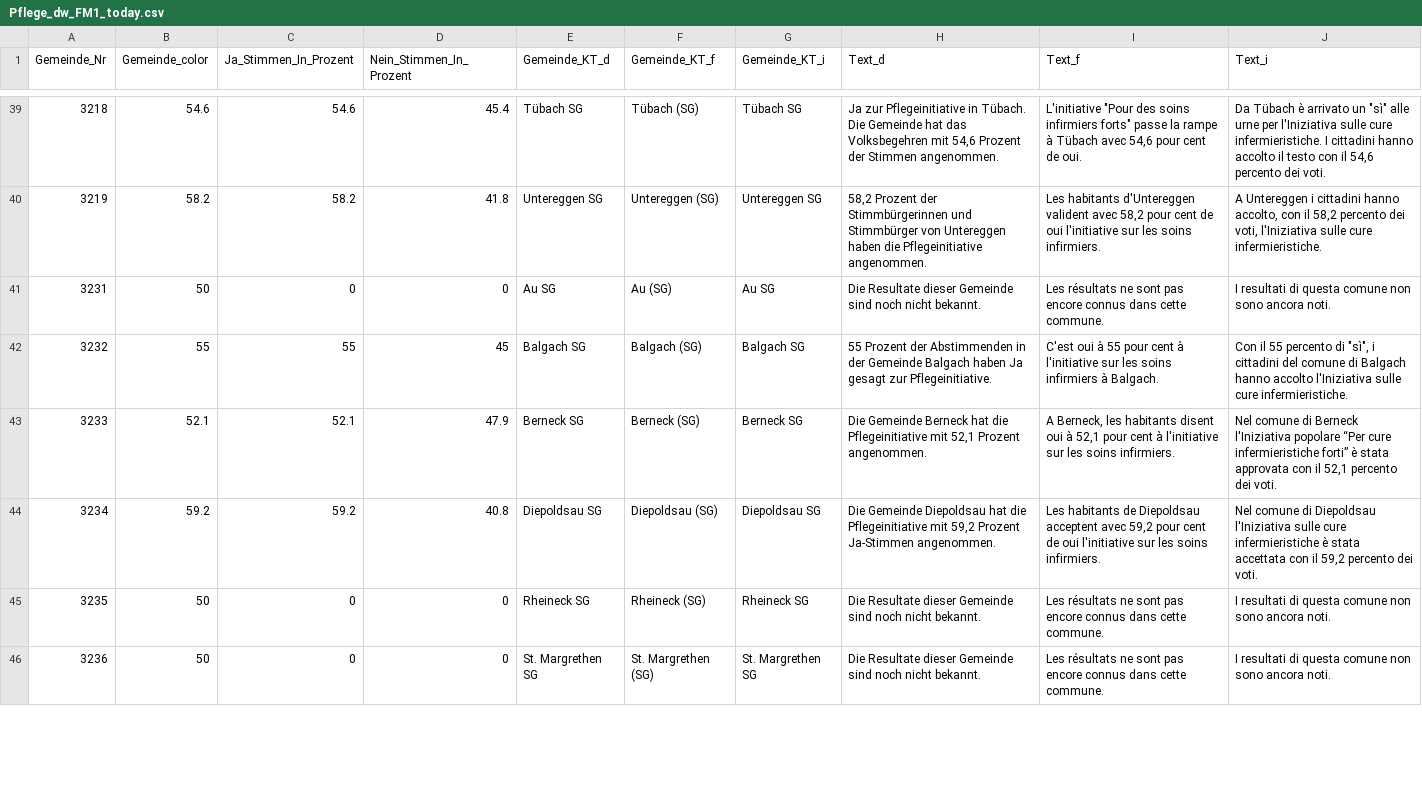
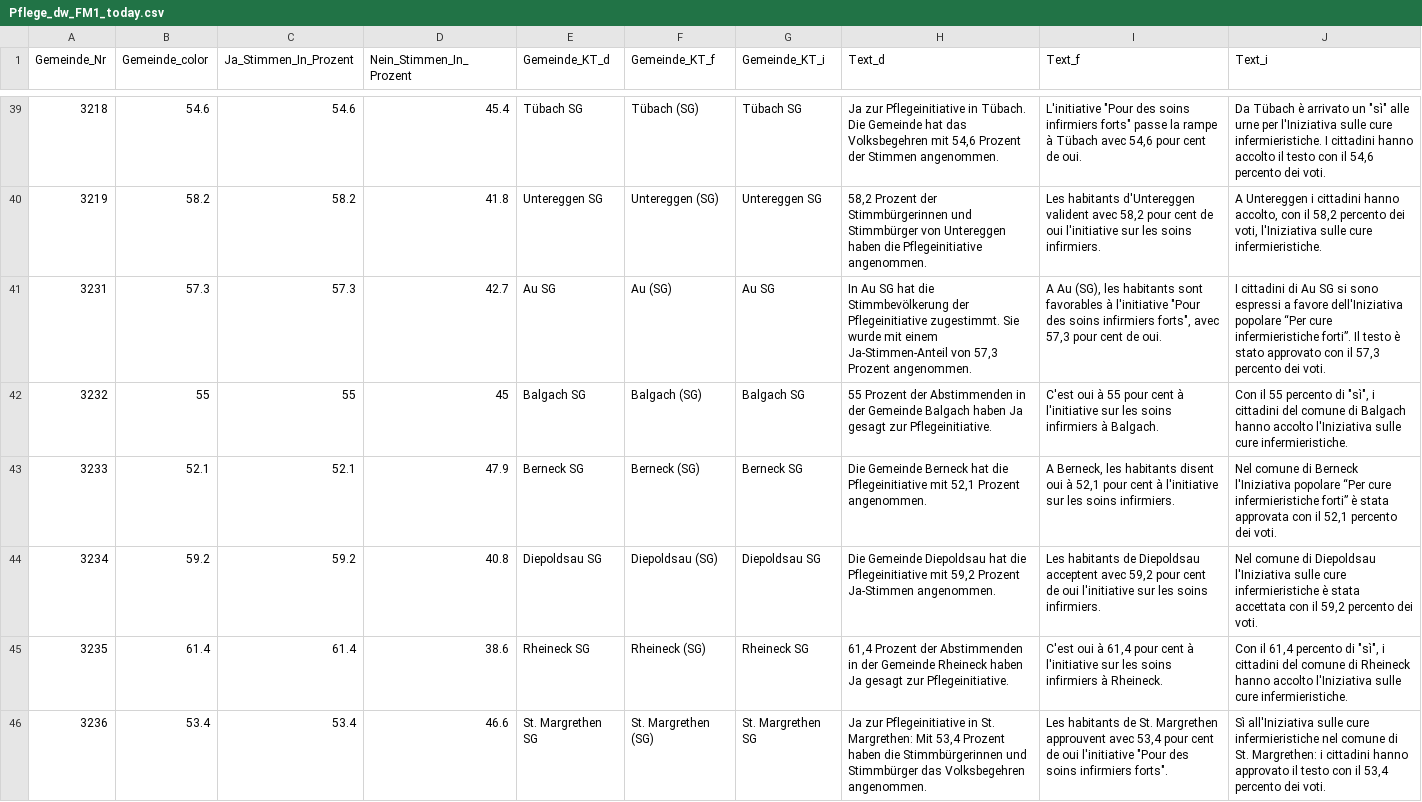
Before and after one commit to awp-finanznachrichten/lena_november2021, a CSV file: Output/Pflege_dw_FM1_today.csv, drawn as a sheet; only a part is shown, gaps mark what is left out; the diff covers the shown part only.

```diff
--- a/Output/Pflege_dw_FM1_today.csv
+++ b/Output/Pflege_dw_FM1_today.csv
@@ -40,3 +40,3 @@
 3219,58.2,58.2,41.8,"Untereggen SG","Untereggen (SG)","Untereggen SG","58,2 Prozent der Stimmbürgerinnen und Stimmbürger von Untereggen haben die Pflegeinitiative angenommen.","Les habitants d'Untereggen valident avec 58,2 pour cent de oui l'initiative sur les soins infirmiers.","A Untereggen i cittadini hanno accolto, con il 58,2 percento dei voti, l'Iniziativa sulle cure infermieristiche."
-3231,50,0,0,"Au SG","Au (SG)","Au SG","Die Resultate dieser Gemeinde sind noch nicht bekannt.","Les résultats ne sont pas encore connus dans cette commune.","I resultati di questa comune non sono ancora noti."
+3231,57.3,57.3,42.7,"Au SG","Au (SG)","Au SG","In Au SG hat die Stimmbevölkerung der Pflegeinitiative zugestimmt. Sie wurde mit einem Ja-Stimmen-Anteil von 57,3 Prozent angenommen.","A Au (SG), les habitants sont favorables à l'initiative ""Pour des soins infirmiers forts"", avec 57,3 pour cent de oui.","I cittadini di Au SG si sono espressi a favore dell'Iniziativa popolare “Per cure infermieristiche forti”. Il testo è stato approvato con il 57,3 percento dei voti."
 3232,55,55,45,"Balgach SG","Balgach (SG)","Balgach SG","55 Prozent der Abstimmenden in der Gemeinde Balgach haben Ja gesagt zur Pflegeinitiative.","C'est oui à 55 pour cent à l'initiative sur les soins infirmiers à Balgach.","Con il 55 percento di ""sì"", i cittadini del comune di Balgach hanno accolto l'Iniziativa sulle cure infermieristiche."
@@ -44,3 +44,3 @@
 3234,59.2,59.2,40.8,"Diepoldsau SG","Diepoldsau (SG)","Diepoldsau SG","Die Gemeinde Diepoldsau hat die Pflegeinitiative mit 59,2 Prozent Ja-Stimmen angenommen.","Les habitants de Diepoldsau acceptent avec 59,2 pour cent de oui l'initiative sur les soins infirmiers.","Nel comune di Diepoldsau l'Iniziativa sulle cure infermieristiche è stata accettata con il 59,2 percento dei voti."
-3235,50,0,0,"Rheineck SG","Rheineck (SG)","Rheineck SG","Die Resultate dieser Gemeinde sind noch nicht bekannt.","Les résultats ne sont pas encore connus dans cette commune.","I resultati di questa comune non sono ancora noti."
-3236,50,0,0,"St. Margrethen SG","St. Margrethen (SG)","St. Margrethen SG","Die Resultate dieser Gemeinde sind noch nicht bekannt.","Les résultats ne sont pas encore connus dans cette commune.","I resultati di questa comune non sono ancora noti."
+3235,61.4,61.4,38.6,"Rheineck SG","Rheineck (SG)","Rheineck SG","61,4 Prozent der Abstimmenden in der Gemeinde Rheineck haben Ja gesagt zur Pflegeinitiative.","C'est oui à 61,4 pour cent à l'initiative sur les soins infirmiers à Rheineck.","Con il 61,4 percento di ""sì"", i cittadini del comune di Rheineck hanno accolto l'Iniziativa sulle cure infermieristiche."
+3236,53.4,53.4,46.6,"St. Margrethen SG","St. Margrethen (SG)","St. Margrethen SG","Ja zur Pflegeinitiative in St. Margrethen: Mit 53,4 Prozent haben die Stimmbürgerinnen und Stimmbürger das Volksbegehren angenommen.","Les habitants de St. Margrethen approuvent avec 53,4 pour cent de oui l'initiative ""Pour des soins infirmiers forts"".","Sì all'Iniziativa sulle cure infermieristiche nel comune di St. Margrethen: i cittadini hanno approvato il testo con il 53,4 percento dei voti."
```
Also changed, not shown: 138 edited cells elsewhere in this file, Output/Covid_dw_zentralschweiz.csv, Output/Justiz_dw_FM1_today.csv, 17 other files.
